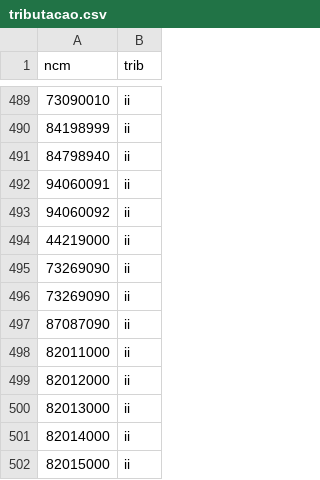
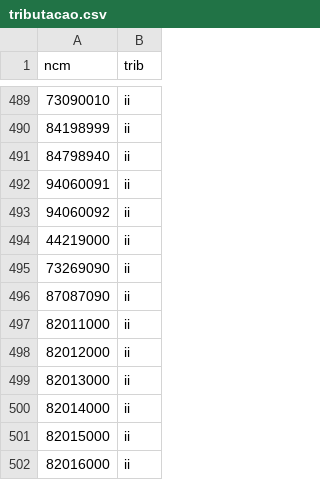
Before and after one commit to eliabeleite/inf-extensao, a CSV file: tributacao.csv, drawn as a sheet; only a part is shown, gaps mark what is left out; the shorter side is filled out with more unchanged rows.

Commit message:
Update tributacao.csv

```diff
--- a/tributacao.csv
+++ b/tributacao.csv
@@ -495,3 +495,2 @@ ncm;trib
 73269090;ii
-73269090;ii
 87087090;ii
```
